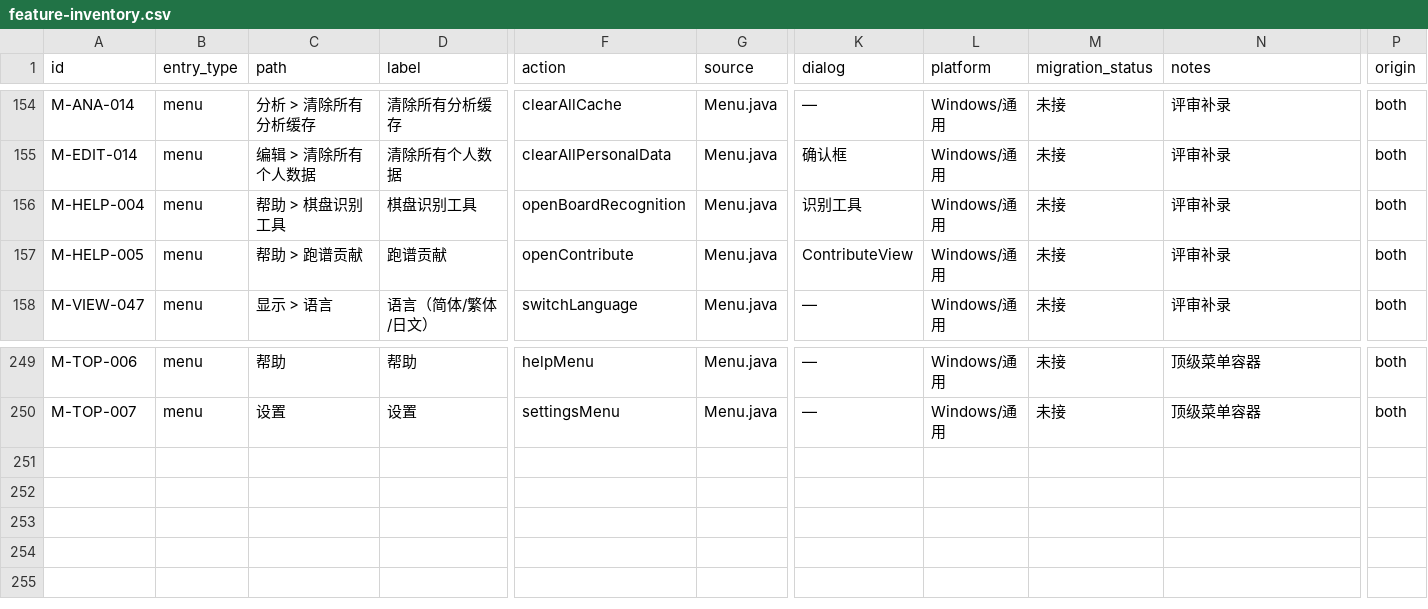
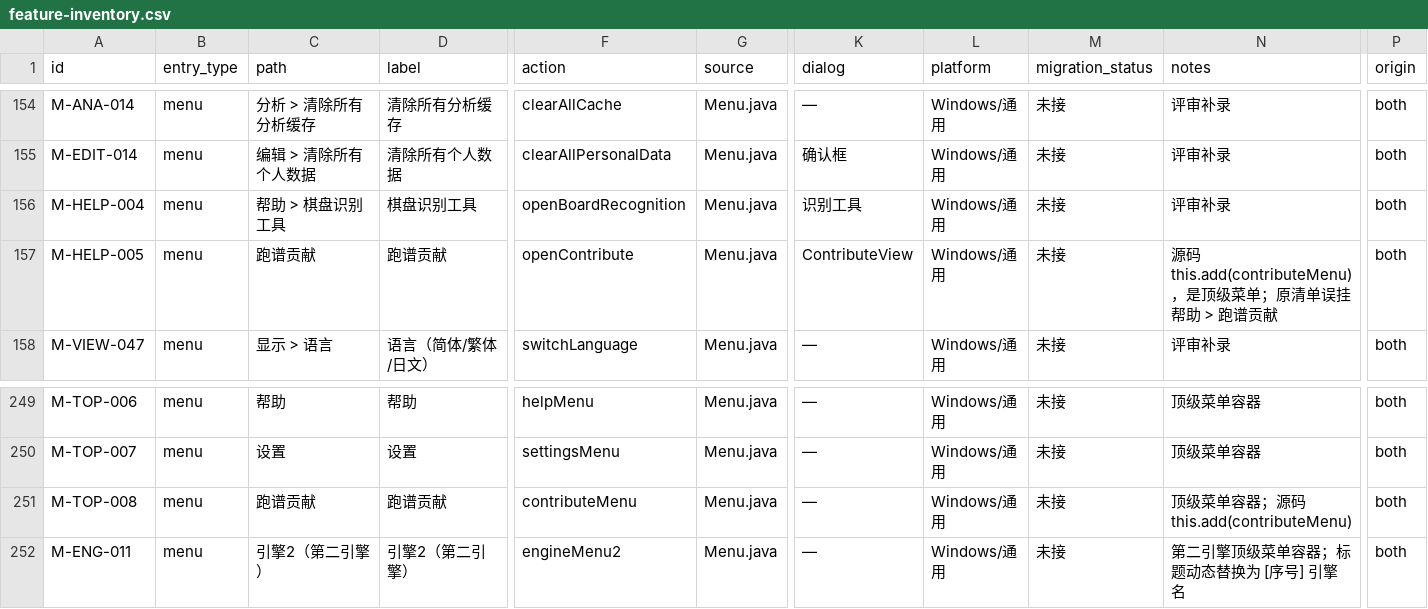
Before and after one commit to Coderchen-001/Katayzy, a CSV file: docs/ui2/feature-inventory.csv, drawn as a sheet; only a part is shown, gaps mark what is left out; rows hold the shown columns only; the diff names each change by its address in the sheet, - before the commit and + after, or states it on an @@ line.

Commit message:
docs(ui2): triage real menu paths and fix top-level containers

```diff
--- a/docs/ui2/feature-inventory.csv
+++ b/docs/ui2/feature-inventory.csv
-C157 (path): 帮助 > 跑谱贡献
+C157 (path): 跑谱贡献
-N157 (notes): 评审补录
+N157 (notes): 源码 this.add(contributeMenu)，是顶级菜单；原清单误挂帮助 > 跑谱贡献
+row 251: M-TOP-008 | menu | 跑谱贡献 | 跑谱贡献 | contributeMenu | Menu.java | — | Windows/通用 | 未接 | 顶级菜单容器；源码 this.add(contributeMenu) | both
+row 252: M-ENG-011 | menu | 引擎2（第二引擎） | 引擎2（第二引擎） | engineMenu2 | Menu.java | — | Windows/通用 | 未接 | 第二引擎顶级菜单容器；标题动态替换为 [序号] 引擎名 | both
```
Also changed, not shown: 7 other files.
